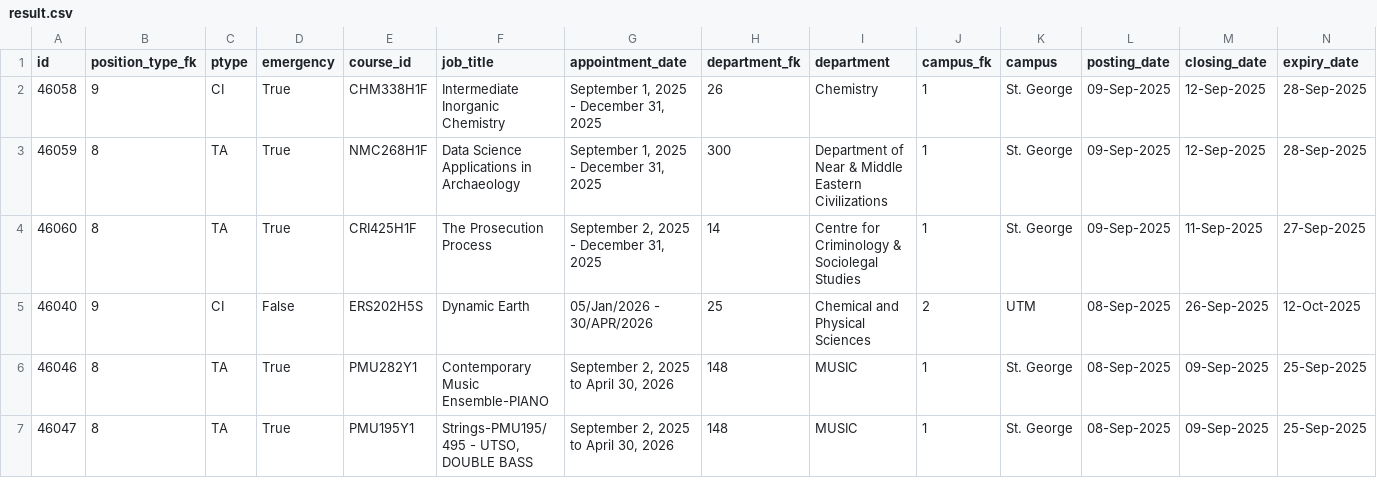
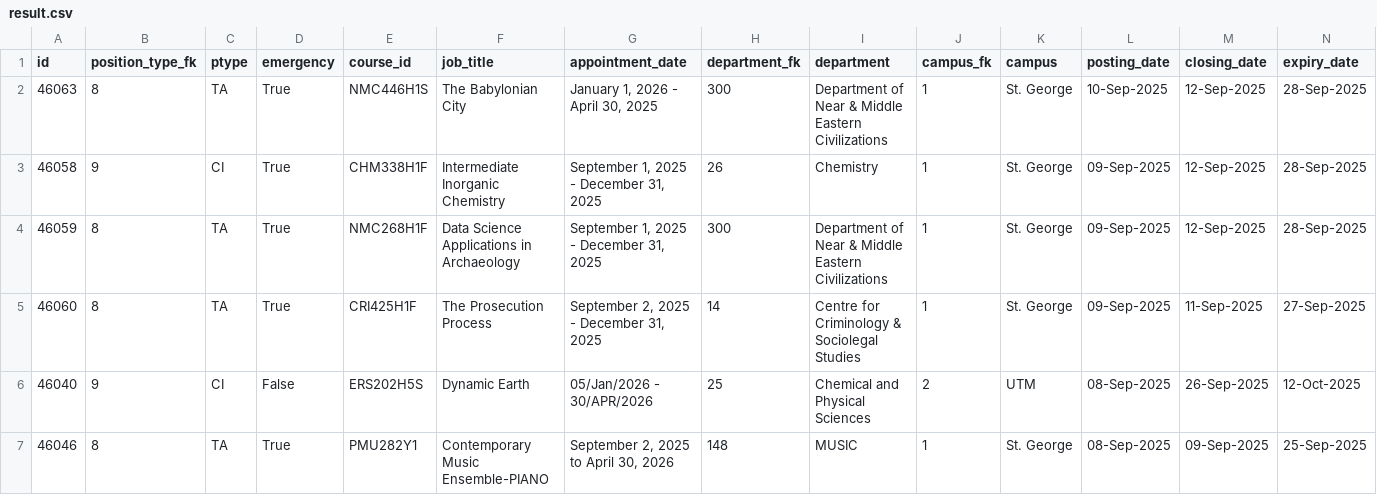
Before and after one commit to Nathan903/unit1.hrandequity.utoronto.ca, a CSV file: result.csv, drawn as a sheet; only a part is shown; the shorter side is filled out with more unchanged rows; rows hold the shown columns only; the diff names each change by its address in the sheet, - before the commit and + after, or states it on an @@ line.

```diff
--- a/result.csv
+++ b/result.csv
+row 2: 46063 | 8 | TA | True | NMC446H1S | The Babylonian City | January 1, 2026 - April 30, 2025 | 300 | Department of Near & Middle Eastern Civilizations | 1 | St. George | 10-Sep-2025 | 12-Sep-2025 | 28-Sep-2025
```
Also changed, not shown: 1 other file.
